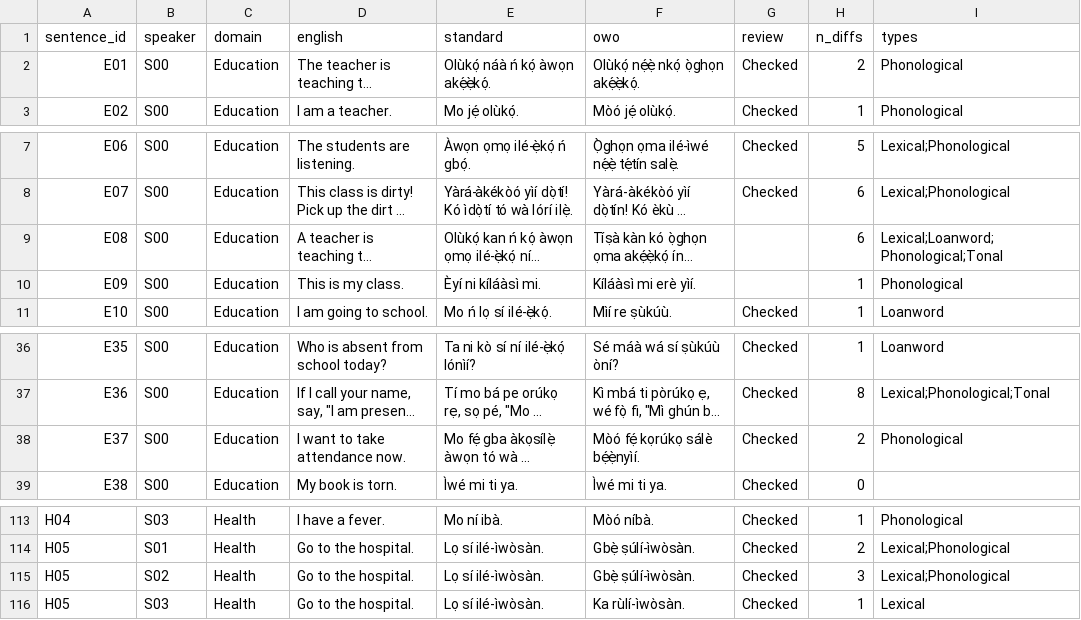
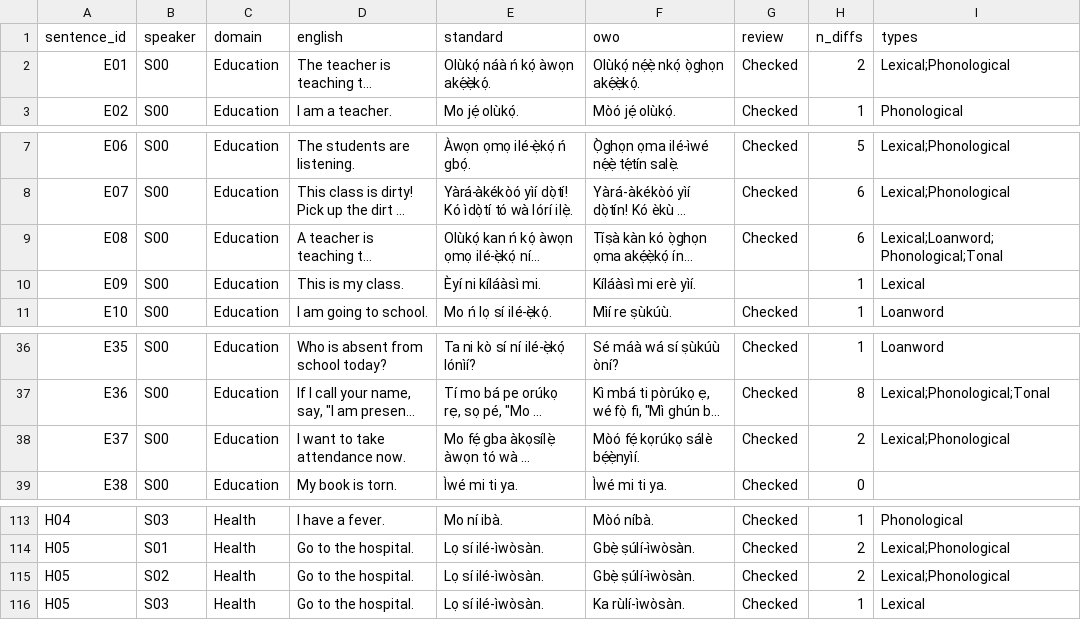
Before and after one commit to QFlames/owo-dialect-benchmark, a CSV file: data/processed/sentences.csv, drawn as a sheet; only a part is shown, gaps mark what is left out; long unchanged cells end in …; the diff names each change by its address in the sheet, - before the commit and + after, or states it on an @@ line.

```diff
--- a/data/processed/sentences.csv
+++ b/data/processed/sentences.csv
-I2 (types): Phonological
+I2 (types): Lexical;Phonological
-G9 (review): (empty)
+G9 (review): Checked
-I10 (types): Phonological
+I10 (types): Lexical
-I38 (types): Phonological
+I38 (types): Lexical;Phonological
-H115 (n_diffs): 3
+H115 (n_diffs): 2
```
Also changed, not shown: data/processed/annotations.csv, results/task2_baselines.csv, 5 other files.
